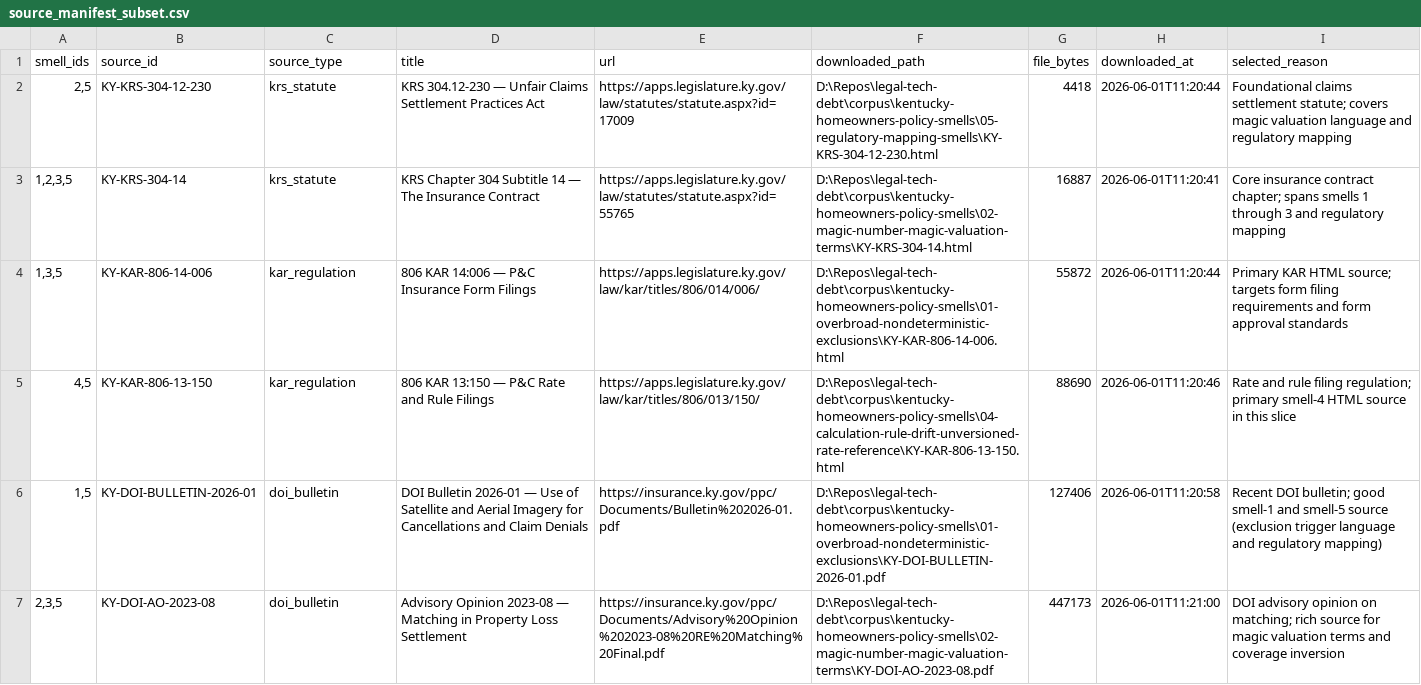
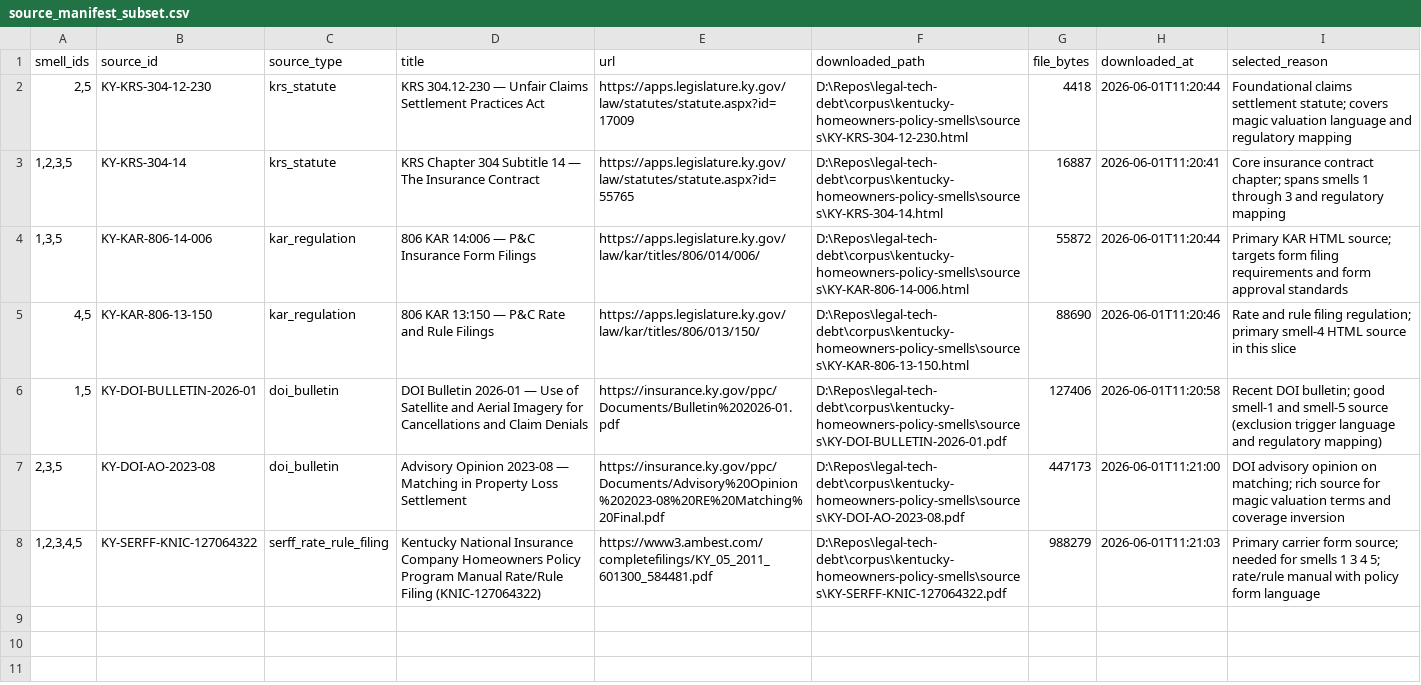
Before and after one commit to Dorian-Klingenberg/legal-tech-debt, a CSV file: sandboxes/002-claims-regulatory-automation/stages/002-homeowners-discovery-instrumentation/data/source_manifest_subset.csv, drawn as a sheet.

Commit message:
docs: handoff and agent instruction updates for Sandbox 002 Phases 1–3 complete
- Add HANDOFF-2026-06-03b.md covering Stage 002/003/004 completion,
  corpus consolidation, SERFF addition, and Phase 3 eval results
  (phrase 90%, BM25 95%, decision INVESTIGATE)

- Update ADR-002 with Phase 3 status milestone: gate condition for
  semantic retrieval now met; eval-011 (aerial imagery) is the
  documented failure to address

- Update CLAUDE.md, AGENTS.md, copilot-instructions.md: replace
  stale "build Stage 002" current-path bullet with accurate stage
  completion state and Phase 4 next-step pointer

- Update goldset-002.2.json: expand from 11 to 21 items across all
  six tiers; corpus_gaps updated from blocked to partial

- Update STAGE.md for Stage 004 with new recall metrics and gold set
  item count

- Update 002-RAG-PHASE-PLAN.md Phase 3 status and checklist to
  reflect partial tier completion and updated recall numbers

```diff
--- a/sandboxes/002-claims-regulatory-automation/stages/002-homeowners-discovery-instrumentation/data/source_manifest_subset.csv
+++ b/sandboxes/002-claims-regulatory-automation/stages/002-homeowners-discovery-instrumentation/data/source_manifest_subset.csv
@@ -1,7 +1,8 @@
 smell_ids,source_id,source_type,title,url,downloaded_path,file_bytes,downloaded_at,selected_reason
-"2,5",KY-KRS-304-12-230,krs_statute,KRS 304.12-230 — Unfair Claims Settlement Practices Act,https://apps.legislature.ky.gov/law/statutes/statute.aspx?id=17009,D:\Repos\legal-tech-debt\corpus\kentucky-homeowners-policy-smells\05-regulatory-mapping-smells\KY-KRS-304-12-230.html,4418,2026-06-01T11:20:44,Foundational claims settlement statute; covers magic valuation language and regulatory mapping
-"1,2,3,5",KY-KRS-304-14,krs_statute,KRS Chapter 304 Subtitle 14 — The Insurance Contract,https://apps.legislature.ky.gov/law/statutes/statute.aspx?id=55765,D:\Repos\legal-tech-debt\corpus\kentucky-homeowners-policy-smells\02-magic-number-magic-valuation-terms\KY-KRS-304-14.html,16887,2026-06-01T11:20:41,Core insurance contract chapter; spans smells 1 through 3 and regulatory mapping
-"1,3,5",KY-KAR-806-14-006,kar_regulation,806 KAR 14:006 — P&C Insurance Form Filings,https://apps.legislature.ky.gov/law/kar/titles/806/014/006/,D:\Repos\legal-tech-debt\corpus\kentucky-homeowners-policy-smells\01-overbroad-nondeterministic-exclusions\KY-KAR-806-14-006.html,55872,2026-06-01T11:20:44,Primary KAR HTML source; targets form filing requirements and form approval standards
-"4,5",KY-KAR-806-13-150,kar_regulation,806 KAR 13:150 — P&C Rate and Rule Filings,https://apps.legislature.ky.gov/law/kar/titles/806/013/150/,D:\Repos\legal-tech-debt\corpus\kentucky-homeowners-policy-smells\04-calculation-rule-drift-unversioned-rate-reference\KY-KAR-806-13-150.html,88690,2026-06-01T11:20:46,Rate and rule filing regulation; primary smell-4 HTML source in this slice
-"1,5",KY-DOI-BULLETIN-2026-01,doi_bulletin,DOI Bulletin 2026-01 — Use of Satellite and Aerial Imagery for Cancellations and Claim Denials,https://insurance.ky.gov/ppc/Documents/Bulletin%202026-01.pdf,D:\Repos\legal-tech-debt\corpus\kentucky-homeowners-policy-smells\01-overbroad-nondeterministic-exclusions\KY-DOI-BULLETIN-2026-01.pdf,127406,2026-06-01T11:20:58,Recent DOI bulletin; good smell-1 and smell-5 source (exclusion trigger language and regulatory mapping)
-"2,3,5",KY-DOI-AO-2023-08,doi_bulletin,Advisory Opinion 2023-08 — Matching in Property Loss Settlement,https://insurance.ky.gov/ppc/Documents/Advisory%20Opinion%202023-08%20RE%20Matching%20Final.pdf,D:\Repos\legal-tech-debt\corpus\kentucky-homeowners-policy-smells\02-magic-number-magic-valuation-terms\KY-DOI-AO-2023-08.pdf,447173,2026-06-01T11:21:00,DOI advisory opinion on matching; rich source for magic valuation terms and coverage inversion
+"2,5",KY-KRS-304-12-230,krs_statute,KRS 304.12-230 — Unfair Claims Settlement Practices Act,https://apps.legislature.ky.gov/law/statutes/statute.aspx?id=17009,D:\Repos\legal-tech-debt\corpus\kentucky-homeowners-policy-smells\sources\KY-KRS-304-12-230.html,4418,2026-06-01T11:20:44,Foundational claims settlement statute; covers magic valuation language and regulatory mapping
+"1,2,3,5",KY-KRS-304-14,krs_statute,KRS Chapter 304 Subtitle 14 — The Insurance Contract,https://apps.legislature.ky.gov/law/statutes/statute.aspx?id=55765,D:\Repos\legal-tech-debt\corpus\kentucky-homeowners-policy-smells\sources\KY-KRS-304-14.html,16887,2026-06-01T11:20:41,Core insurance contract chapter; spans smells 1 through 3 and regulatory mapping
+"1,3,5",KY-KAR-806-14-006,kar_regulation,806 KAR 14:006 — P&C Insurance Form Filings,https://apps.legislature.ky.gov/law/kar/titles/806/014/006/,D:\Repos\legal-tech-debt\corpus\kentucky-homeowners-policy-smells\sources\KY-KAR-806-14-006.html,55872,2026-06-01T11:20:44,Primary KAR HTML source; targets form filing requirements and form approval standards
+"4,5",KY-KAR-806-13-150,kar_regulation,806 KAR 13:150 — P&C Rate and Rule Filings,https://apps.legislature.ky.gov/law/kar/titles/806/013/150/,D:\Repos\legal-tech-debt\corpus\kentucky-homeowners-policy-smells\sources\KY-KAR-806-13-150.html,88690,2026-06-01T11:20:46,Rate and rule filing regulation; primary smell-4 HTML source in this slice
+"1,5",KY-DOI-BULLETIN-2026-01,doi_bulletin,DOI Bulletin 2026-01 — Use of Satellite and Aerial Imagery for Cancellations and Claim Denials,https://insurance.ky.gov/ppc/Documents/Bulletin%202026-01.pdf,D:\Repos\legal-tech-debt\corpus\kentucky-homeowners-policy-smells\sources\KY-DOI-BULLETIN-2026-01.pdf,127406,2026-06-01T11:20:58,Recent DOI bulletin; good smell-1 and smell-5 source (exclusion trigger language and regulatory mapping)
+"2,3,5",KY-DOI-AO-2023-08,doi_bulletin,Advisory Opinion 2023-08 — Matching in Property Loss Settlement,https://insurance.ky.gov/ppc/Documents/Advisory%20Opinion%202023-08%20RE%20Matching%20Final.pdf,D:\Repos\legal-tech-debt\corpus\kentucky-homeowners-policy-smells\sources\KY-DOI-AO-2023-08.pdf,447173,2026-06-01T11:21:00,DOI advisory opinion on matching; rich source for magic valuation terms and coverage inversion
+"1,2,3,4,5",KY-SERFF-KNIC-127064322,serff_rate_rule_filing,Kentucky National Insurance Company Homeowners Policy Program Manual Rate/Rule Filing (KNIC-127064322),https://www3.ambest.com/completefilings/KY_05_2011_601300_584481.pdf,D:\Repos\legal-tech-debt\corpus\kentucky-homeowners-policy-smells\sources\KY-SERFF-KNIC-127064322.pdf,988279,2026-06-01T11:21:03,Primary carrier form source; needed for smells 1 3 4 5; rate/rule manual with policy form language
```
Also changed, not shown: 48 other files.
